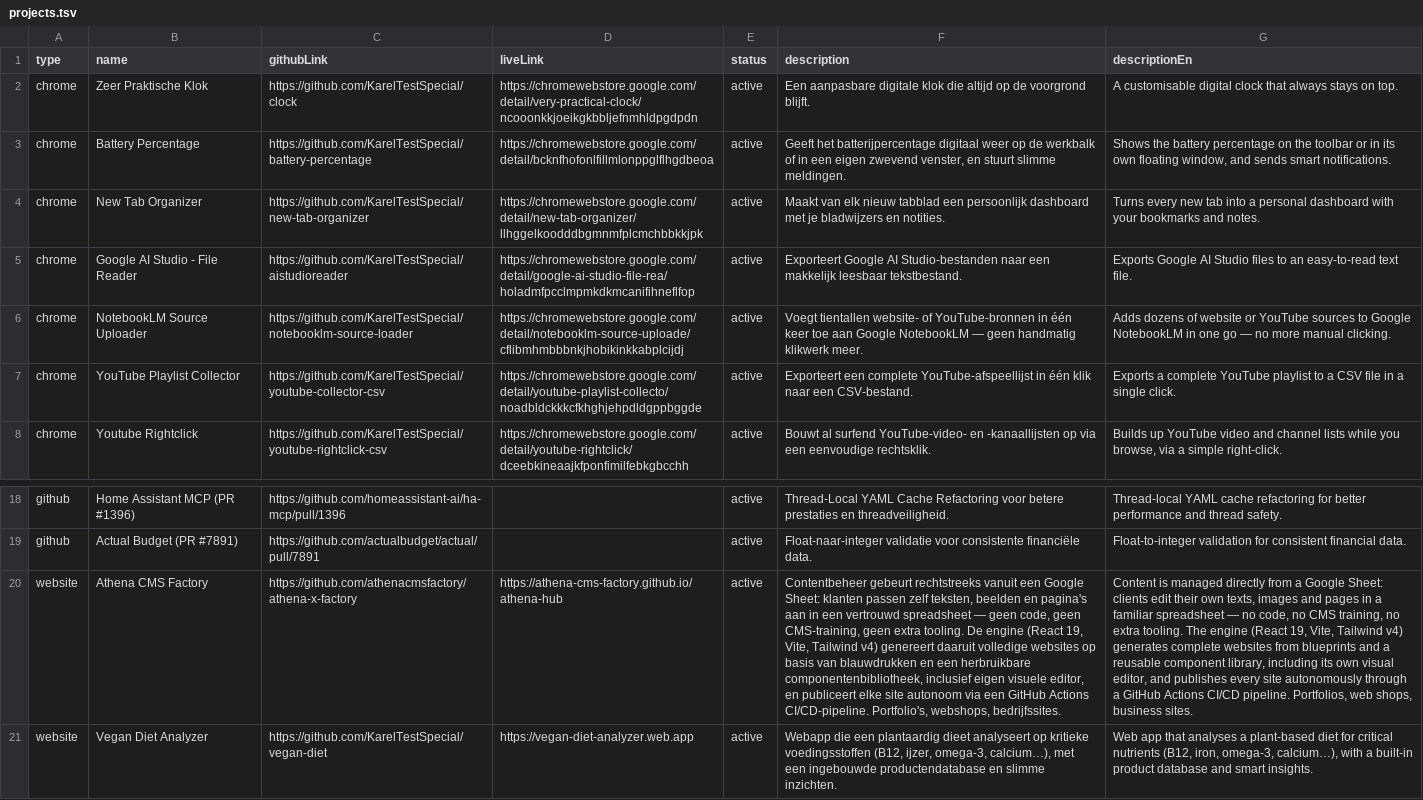
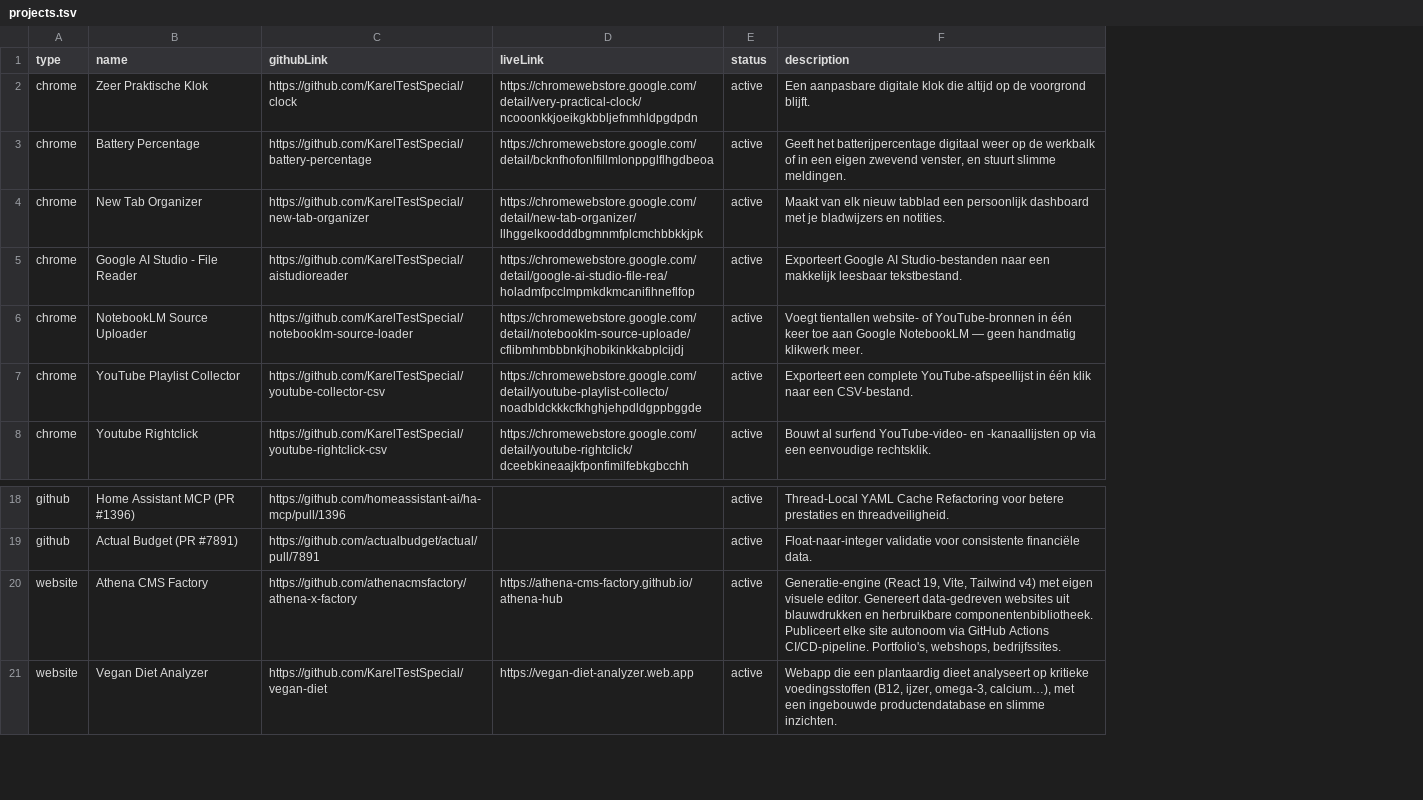
Before and after one commit to KarelTestSpecial/portfolio, a TSV file: projects/projects.tsv, drawn as a sheet; only a part is shown, gaps mark what is left out; the diff names each change by its address in the sheet, - before the commit and + after, or states it on an @@ line.

Commit message:
Revert "Visuele overhaul, donker thema en tweetalige projecten"

```diff
--- a/projects/projects.tsv
+++ b/projects/projects.tsv
-column G (descriptionEn), rows 2-8: A customisable digital clock that always stays on top. | Shows the battery percentage on the toolbar or in its own floating window, and sends smart notifications. | Turns every new tab into a personal dashboard with your bookmarks and notes. | Exports Google AI Studio files to an easy-to-read text file. | Adds dozens of website or YouTube sources to Google NotebookLM in one go — no more manual clicking. | Exports a complete YouTube playlist to a CSV file in a single click. | Builds up YouTube video and channel lists while you browse, via a simple right-click.; rows 18-21: Thread-local YAML cache refactoring for better performance and thread safety. | Float-to-integer validation for consistent financial data. | Content is managed directly from a Google Sheet: clients edit their own texts, images and pages in a familiar spreadsheet — no code, no CMS training, no extra tooling. The engine (React 19, Vite, Tailwind v4) generates complete websites from blueprints and a reusable component library, including its own visual editor, and publishes every site autonomously through a GitHub Actions CI/CD pipeline. Portfolios, web shops, business sites. | Web app that analyses a plant-based diet for critical nutrients (B12, iron, omega-3, calcium…), with a built-in product database and smart insights.
-F20 (description): Contentbeheer gebeurt rechtstreeks vanuit een Google Sheet: klanten passen zelf teksten, beelden en pagina's aan in een vertrouwd spreadsheet — geen code, geen CMS-training, geen extra tooling. De engine (React 19, Vite, Tailwind v4) genereert daaruit volledige websites op basis van blauwdrukken en een herbruikbare componentenbibliotheek, inclusief eigen visuele editor, en publiceert elke site autonoom via een GitHub Actions…
+F20 (description): Generatie-engine (React 19, Vite, Tailwind v4) met eigen visuele editor. Genereert data-gedreven websites uit blauwdrukken en herbruikbare componentenbibliotheek. Publiceert elke site autonoom via GitHub Actions…
```
Also changed, not shown: 31 other files.
